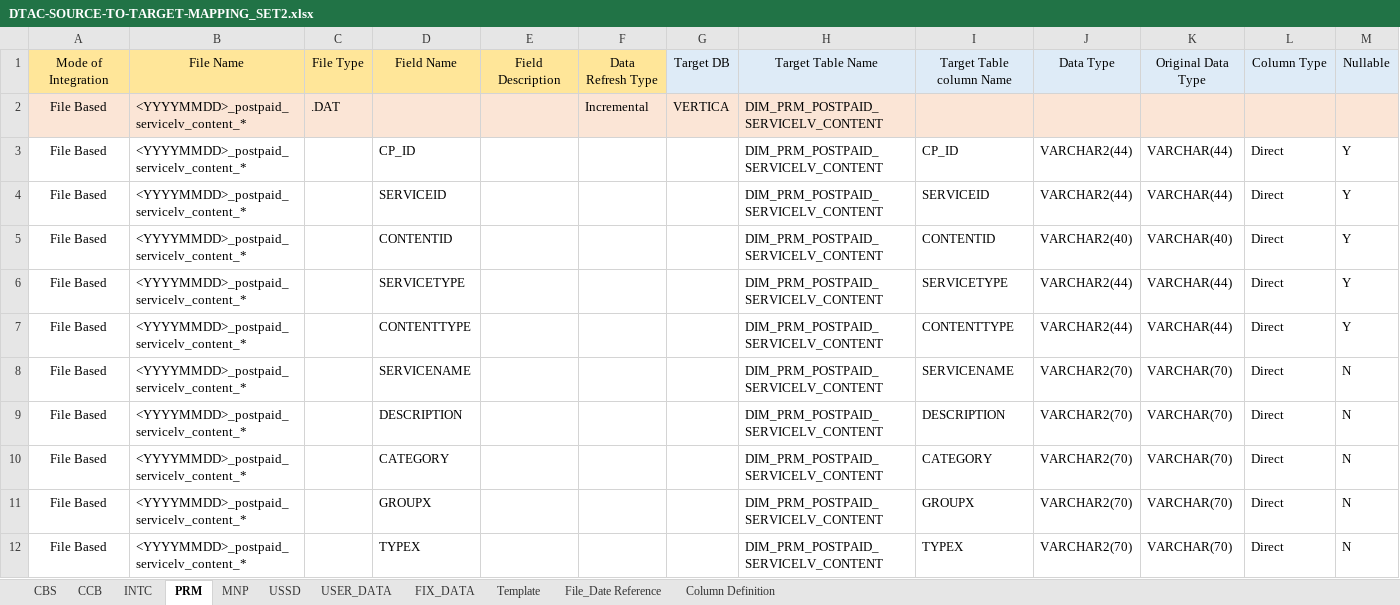
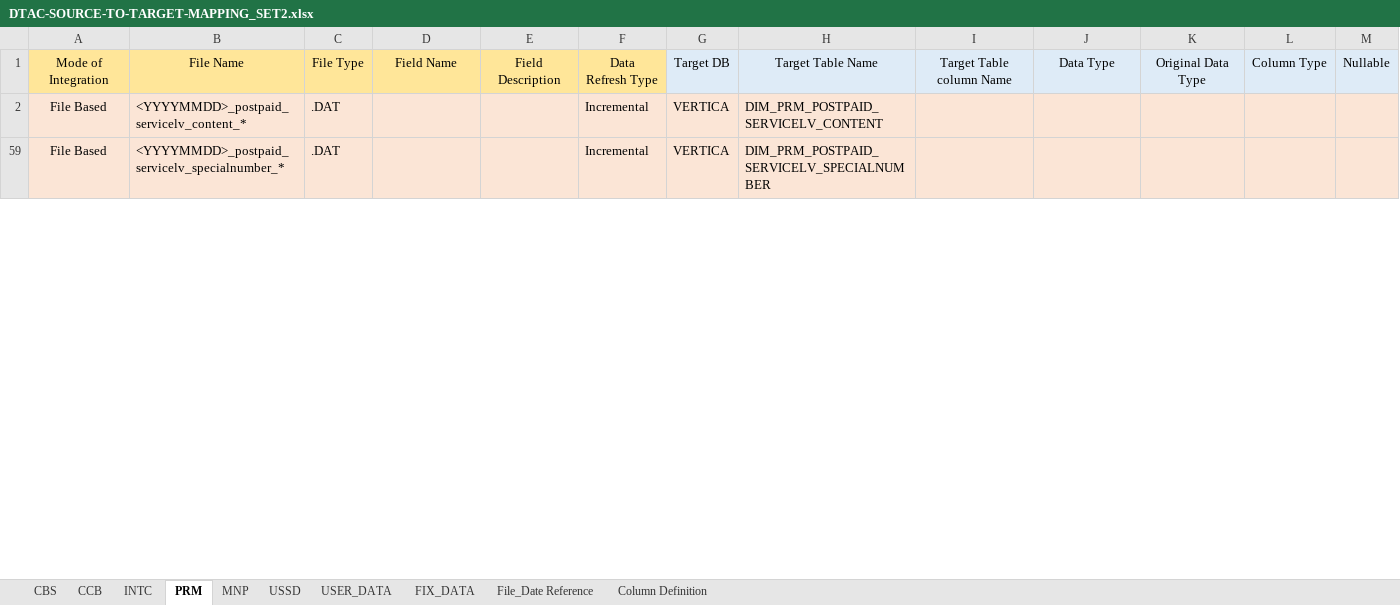
Before and after one commit to notting-hill/dtac_documents, an Excel workbook: DTAC-SOURCE-TO-TARGET-MAPPING_SET2.xlsx, sheet PRM, drawn as a sheet; only a part is shown; the shorter side is filled out with more unchanged rows; values as stored, in another font and other column widths than the file's, no borders; rows hold the shown columns only; the diff covers the shown part only; the diff names each change by its address in the sheet, - before the commit and + after, or states it on an @@ line.

```diff
--- a/DTAC-SOURCE-TO-TARGET-MAPPING_SET2.xlsx (sheet PRM)
+++ b/DTAC-SOURCE-TO-TARGET-MAPPING_SET2.xlsx (sheet PRM)
@@ sheet tab hidden: Template @@
@@ row 3 hidden: File Based | <YYYYMMDD>_postpaid_servicelv_content_* |  | CP_ID |  |  |  | DIM_PRM_POSTPAID_SERVICELV_CONTENT | CP_ID | VARCHAR2(44) | VARCHAR(44) | Direct | Y @@
@@ row 4 hidden: File Based | <YYYYMMDD>_postpaid_servicelv_content_* |  | SERVICEID |  |  |  | DIM_PRM_POSTPAID_SERVICELV_CONTENT | SERVICEID | VARCHAR2(44) | VARCHAR(44) | Direct | Y @@
@@ row 5 hidden: File Based | <YYYYMMDD>_postpaid_servicelv_content_* |  | CONTENTID |  |  |  | DIM_PRM_POSTPAID_SERVICELV_CONTENT | CONTENTID | VARCHAR2(40) | VARCHAR(40) | Direct | Y @@
@@ row 6 hidden: File Based | <YYYYMMDD>_postpaid_servicelv_content_* |  | SERVICETYPE |  |  |  | DIM_PRM_POSTPAID_SERVICELV_CONTENT | SERVICETYPE | VARCHAR2(44) | VARCHAR(44) | Direct | Y @@
@@ row 7 hidden: File Based | <YYYYMMDD>_postpaid_servicelv_content_* |  | CONTENTTYPE |  |  |  | DIM_PRM_POSTPAID_SERVICELV_CONTENT | CONTENTTYPE | VARCHAR2(44) | VARCHAR(44) | Direct | Y @@
@@ row 8 hidden: File Based | <YYYYMMDD>_postpaid_servicelv_content_* |  | SERVICENAME |  |  |  | DIM_PRM_POSTPAID_SERVICELV_CONTENT | SERVICENAME | VARCHAR2(70) | VARCHAR(70) | Direct | N @@
@@ row 9 hidden: File Based | <YYYYMMDD>_postpaid_servicelv_content_* |  | DESCRIPTION |  |  |  | DIM_PRM_POSTPAID_SERVICELV_CONTENT | DESCRIPTION | VARCHAR2(70) | VARCHAR(70) | Direct | N @@
@@ row 10 hidden: File Based | <YYYYMMDD>_postpaid_servicelv_content_* |  | CATEGORY |  |  |  | DIM_PRM_POSTPAID_SERVICELV_CONTENT | CATEGORY | VARCHAR2(70) | VARCHAR(70) | Direct | N @@
@@ row 11 hidden: File Based | <YYYYMMDD>_postpaid_servicelv_content_* |  | GROUPX |  |  |  | DIM_PRM_POSTPAID_SERVICELV_CONTENT | GROUPX | VARCHAR2(70) | VARCHAR(70) | Direct | N @@
@@ row 12 hidden: File Based | <YYYYMMDD>_postpaid_servicelv_content_* |  | TYPEX |  |  |  | DIM_PRM_POSTPAID_SERVICELV_CONTENT | TYPEX | VARCHAR2(70) | VARCHAR(70) | Direct | N @@
```
Also changed, not shown: 206 hidden or unhidden rows elsewhere in this sheet, sheet CCB, sheet INTC, sheet CBS, sheet FIX_DATA, sheet USER_DATA, hidden cells, 6 other files.
